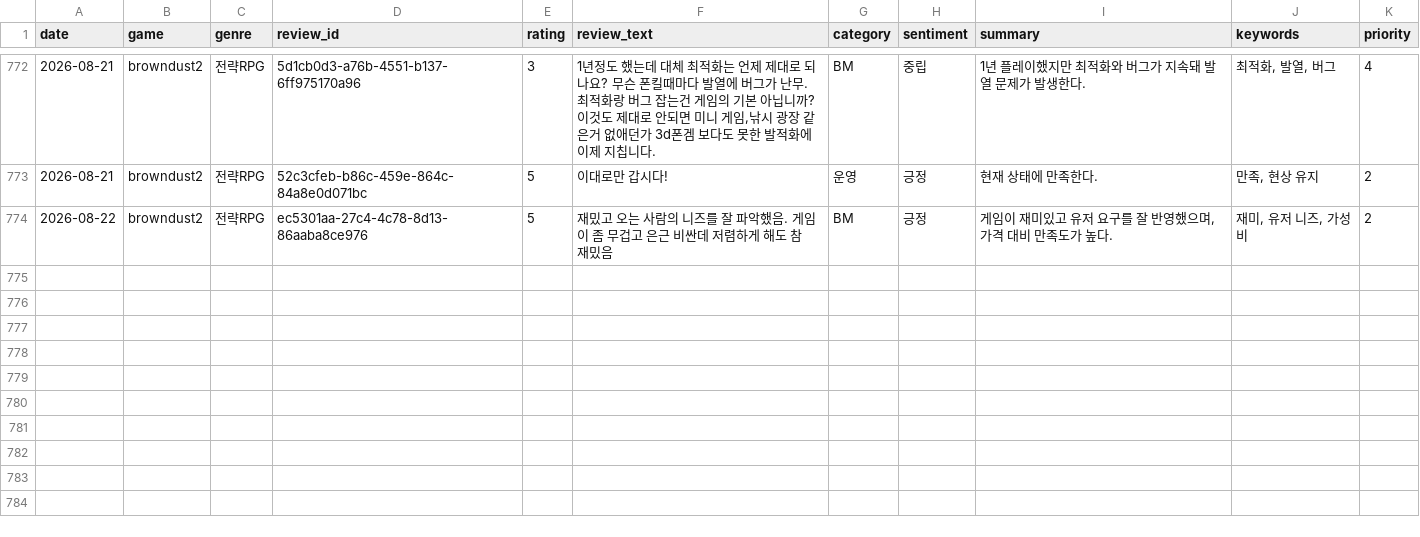
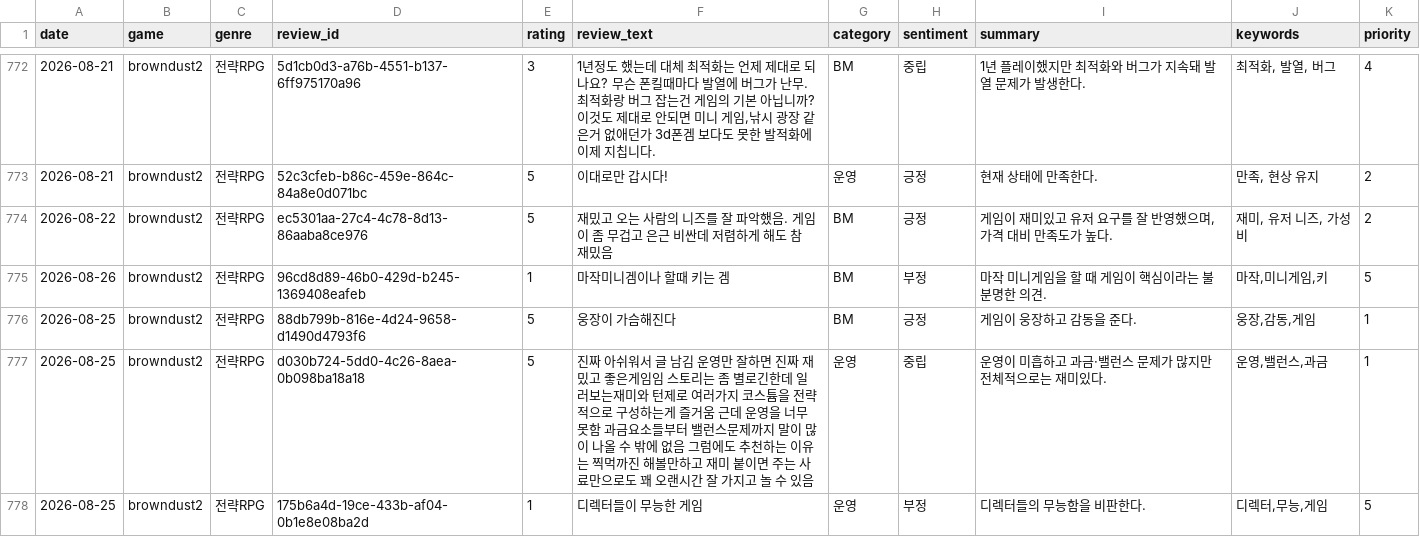
Before and after one commit to roid-eng/game-voc-analyzer, a CSV file: data/reviews.csv, drawn as a sheet; only a part is shown, gaps mark what is left out.

```diff
--- a/data/reviews.csv
+++ b/data/reviews.csv
@@ -774 +774,5 @@ date,game,genre,review_id,rating,review_text,category,sentiment,summary,keywords
 2026-08-22,browndust2,전략RPG,ec5301aa-27c4-4c78-8d13-86aaba8ce976,5,재밌고 오는 사람의 니즈를 잘 파악했음. 게임이 좀 무겁고 은근 비싼데 저렴하게 해도 참 재밌음,BM,긍정,"게임이 재미있고 유저 요구를 잘 반영했으며, 가격 대비 만족도가 높다.","재미, 유저 니즈, 가성비",2
+2026-08-26,browndust2,전략RPG,96cd8d89-46b0-429d-b245-1369408eafeb,1,마작미니겜이나 할때 키는 겜,BM,부정,마작 미니게임을 할 때 게임이 핵심이라는 불분명한 의견.,"마작,미니게임,키",5
+2026-08-25,browndust2,전략RPG,88db799b-816e-4d24-9658-d1490d4793f6,5,웅장이 가슴해진다,BM,긍정,게임이 웅장하고 감동을 준다.,"웅장,감동,게임",1
+2026-08-25,browndust2,전략RPG,d030b724-5dd0-4c26-8aea-0b098ba18a18,5,진짜 아쉬워서 글 남김 운영만 잘하면 진짜 재밌고 좋은게임임 스토리는 좀 별로긴한데 일러보는재미와 턴제로 여러가지 코스튬을 전략적으로 구성하는게 즐거움 근데 운영을 너무 못함 과금요소들부터 밸런스문제까지 말이 많이 나올 수 밖에 없음 그럼에도 추천하는 이유는 찍먹까진 해볼만하고 재미 붙이면 주는 사료만으로도 꽤 오랜시간 잘 가지고 놀 수 있음,운영,중립,운영이 미흡하고 과금·밸런스 문제가 많지만 전체적으로는 재미있다.,"운영,밸런스,과금",1
+2026-08-25,browndust2,전략RPG,175b6a4d-19ce-433b-af04-0b1e8e08ba2d,1,디렉터들이 무능한 게임,운영,부정,디렉터들의 무능함을 비판한다.,"디렉터,무능,게임",5
```
Also changed, not shown: data/top_issues.csv, 1 other file.
